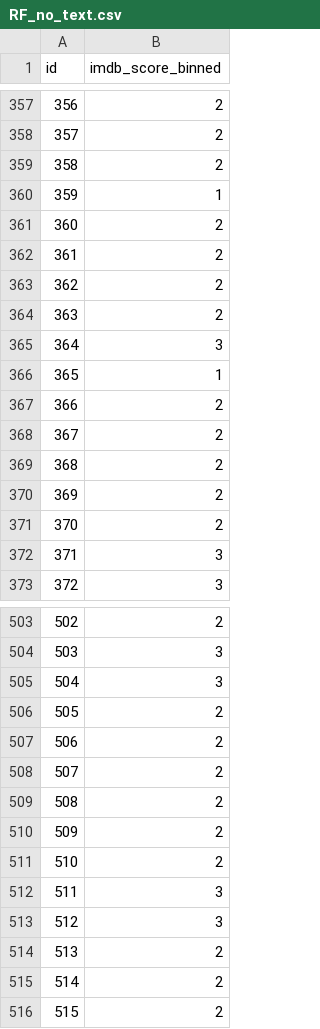
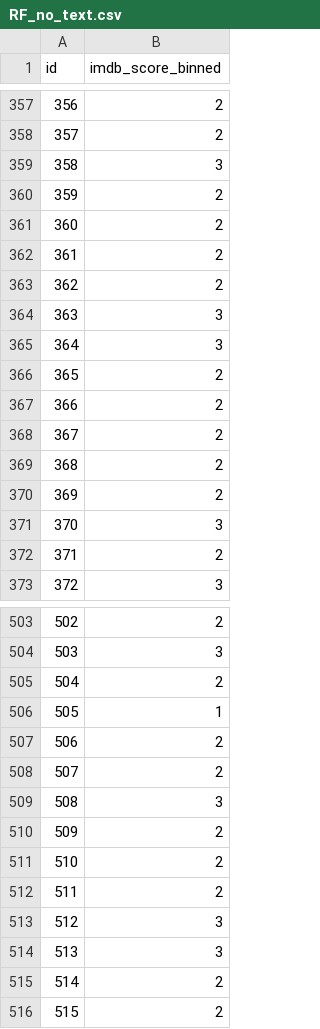
Before and after one commit to unsf5294/imdb-rating-predictor, a CSV file: Kaggle_submissions/RF_no_text.csv, drawn as a sheet; only a part is shown, gaps mark what is left out; the diff covers the shown part only.

```diff
--- a/Kaggle_submissions/RF_no_text.csv
+++ b/Kaggle_submissions/RF_no_text.csv
@@ -358,4 +358,4 @@ id,imdb_score_binned
 357,2
-358,2
-359,1
+358,3
+359,2
 360,2
@@ -363,5 +363,5 @@ id,imdb_score_binned
 362,2
-363,2
+363,3
 364,3
-365,1
+365,2
 366,2
@@ -370,4 +370,4 @@ id,imdb_score_binned
 369,2
-370,2
-371,3
+370,3
+371,2
 372,3
@@ -504,12 +504,12 @@ id,imdb_score_binned
 503,3
-504,3
-505,2
+504,2
+505,1
 506,2
 507,2
-508,2
+508,3
 509,2
 510,2
-511,3
+511,2
 512,3
-513,2
+513,3
 514,2
```
Also changed, not shown: 66 edited cells elsewhere in this file, Kaggle_submissions/simple_nn_no_text.csv, 12 other files.
